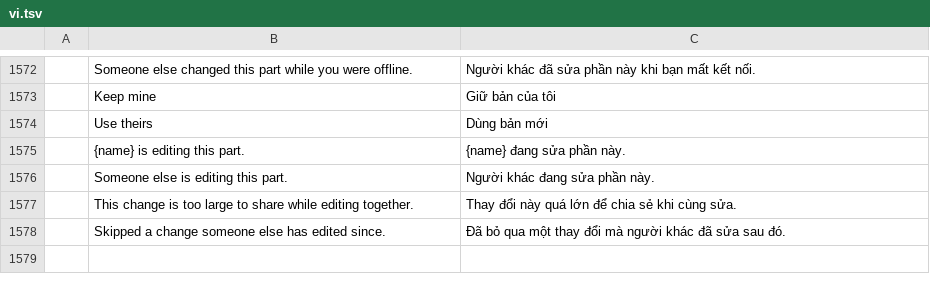
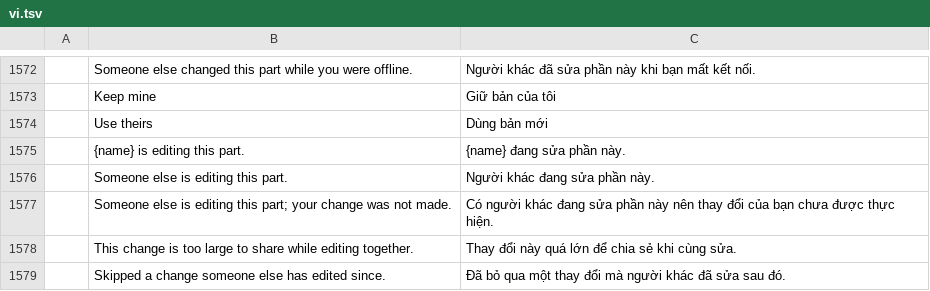
Before and after one commit to tuananhfr/deckcraft, a TSV file: crates/ui-egui/src/i18n/vi.tsv, drawn as a sheet; only a part is shown, gaps mark what is left out; the diff names each change by its address in the sheet, - before the commit and + after, or states it on an @@ line.

Commit message:
Live: say a refused change in the interface language
The engine's region-locked error read "someone else is editing this part",
which no catalog had, so the Vietnamese status bar showed it in English.
It now uses WordCraft's and GridCraft's sentence, translated in vi.tsv.

```diff
--- a/crates/ui-egui/src/i18n/vi.tsv
+++ b/crates/ui-egui/src/i18n/vi.tsv
+row 1577:  | Someone else is editing this part; your change was not made. | Có người khác đang sửa phần này nên thay đổi của bạn chưa được thực hiện.
```
Also changed, not shown: 5 other files.
